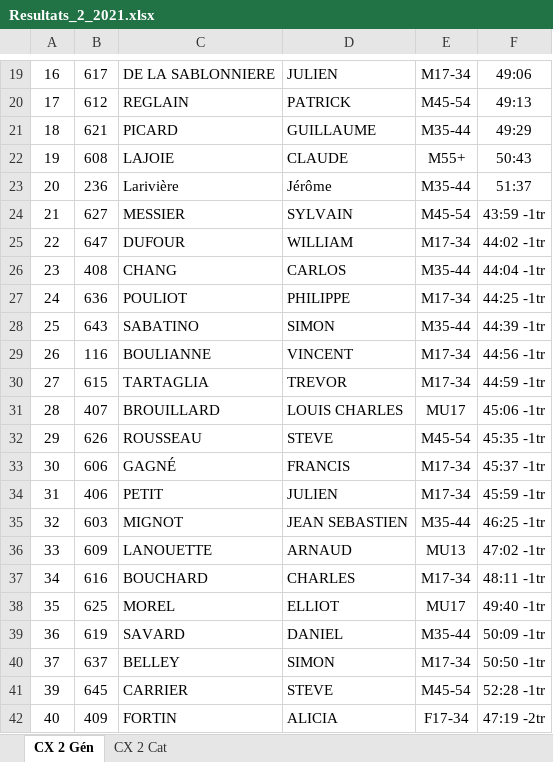
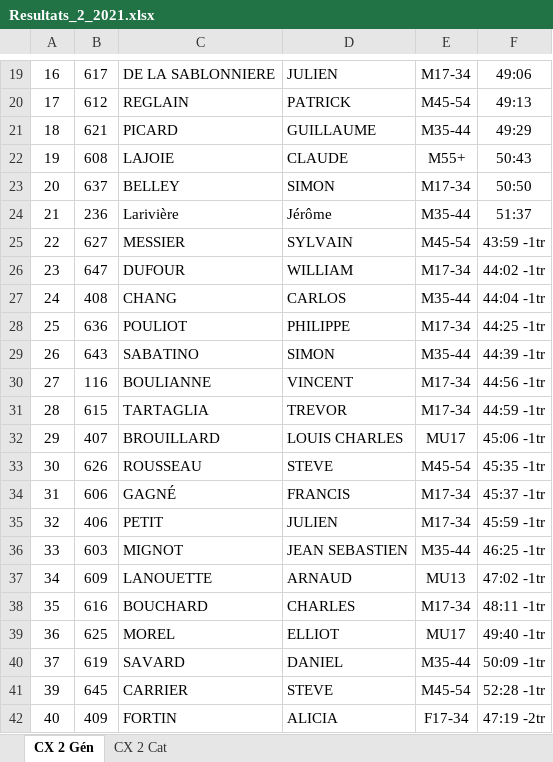
Before and after one commit to blaireau47/cx418WebSite, an Excel workbook: CircuitLevis/resultats/Resultats_2_2021.xlsx, sheet CX 2 Gén, drawn as a sheet; only a part is shown, gaps mark what is left out; values as stored, in another font and other column widths than the file's, no borders; charts and pictures not drawn; removed rows and columns are numbered as before the commit, all else as after; the diff covers the shown part only; the diff names each change by its address in the sheet, - before the commit and + after, or states it on an @@ line.

Commit message:
ajout resultats 2

```diff
--- a/CircuitLevis/resultats/Resultats_2_2021.xlsx (sheet CX 2 Gén)
+++ b/CircuitLevis/resultats/Resultats_2_2021.xlsx (sheet CX 2 Gén)
+row 23: 20 | 637 | BELLEY | SIMON | M17-34 | 50:50
-A24: 20
+A24: 21
-A25: 21
+A25: 22
-A26: 22
+A26: 23
-A27: 23
+A27: 24
-A28: 24
+A28: 25
-A29: 25
+A29: 26
-A30: 26
+A30: 27
-A31: 27
+A31: 28
-A32: 28
+A32: 29
-A33: 29
+A33: 30
-A34: 30
+A34: 31
-A35: 31
+A35: 32
-A36: 32
+A36: 33
-A37: 33
+A37: 34
-A38: 34
+A38: 35
-A39: 35
+A39: 36
-A40: 36
+A40: 37
-row 40: 37 | 637 | BELLEY | SIMON | M17-34 | 50:50 -1tr
```
Also changed, not shown: 1 added row, 1 removed row and 7 edited cells elsewhere in this sheet, 1 other file.
